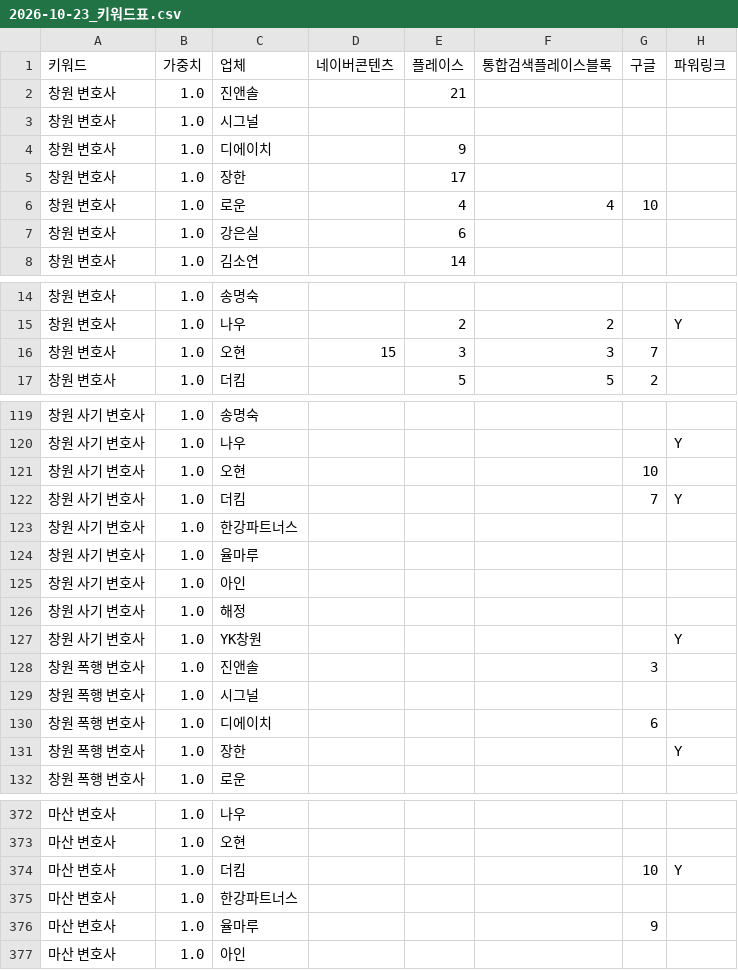
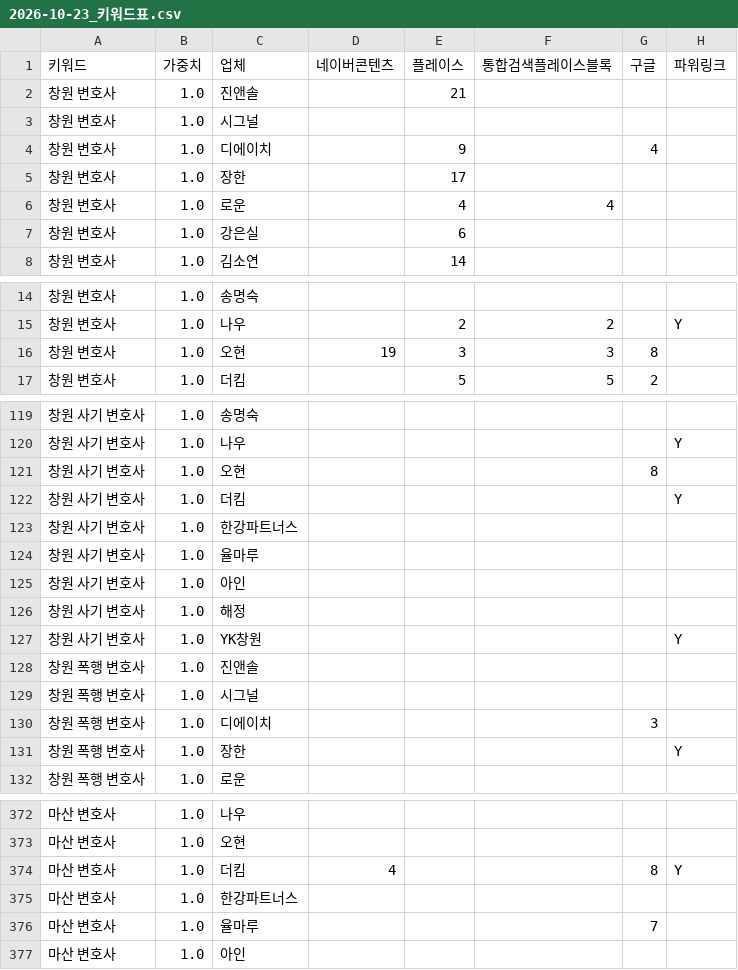
Before and after one commit to susulkiller-lab/s, a CSV file: output/marketing/2026-10-23_키워드표.csv, drawn as a sheet; only a part is shown, gaps mark what is left out; the diff covers the shown part only.

```diff
--- a/output/marketing/2026-10-23_키워드표.csv
+++ b/output/marketing/2026-10-23_키워드표.csv
@@ -3,5 +3,5 @@
 창원 변호사,1.0,시그널,,,,,
-창원 변호사,1.0,디에이치,,9,,,
+창원 변호사,1.0,디에이치,,9,,4,
 창원 변호사,1.0,장한,,17,,,
-창원 변호사,1.0,로운,,4,4,10,
+창원 변호사,1.0,로운,,4,4,,
 창원 변호사,1.0,강은실,,6,,,
@@ -15,3 +15,3 @@
 창원 변호사,1.0,나우,,2,2,,Y
-창원 변호사,1.0,오현,15,3,3,7,
+창원 변호사,1.0,오현,19,3,3,8,
 창원 변호사,1.0,더킴,,5,5,2,
@@ -120,4 +120,4 @@
 창원 사기 변호사,1.0,나우,,,,,Y
-창원 사기 변호사,1.0,오현,,,,10,
-창원 사기 변호사,1.0,더킴,,,,7,Y
+창원 사기 변호사,1.0,오현,,,,8,
+창원 사기 변호사,1.0,더킴,,,,,Y
 창원 사기 변호사,1.0,한강파트너스,,,,,
@@ -127,5 +127,5 @@
 창원 사기 변호사,1.0,YK창원,,,,,Y
-창원 폭행 변호사,1.0,진앤솔,,,,3,
+창원 폭행 변호사,1.0,진앤솔,,,,,
 창원 폭행 변호사,1.0,시그널,,,,,
-창원 폭행 변호사,1.0,디에이치,,,,6,
+창원 폭행 변호사,1.0,디에이치,,,,3,
 창원 폭행 변호사,1.0,장한,,,,,Y
@@ -373,5 +373,5 @@
 마산 변호사,1.0,오현,,,,,
-마산 변호사,1.0,더킴,,,,10,Y
+마산 변호사,1.0,더킴,4,,,8,Y
 마산 변호사,1.0,한강파트너스,,,,,
-마산 변호사,1.0,율마루,,,,9,
+마산 변호사,1.0,율마루,,,,7,
 마산 변호사,1.0,아인,,,,,
```
Also changed, not shown: 61 edited cells elsewhere in this file, output/marketing/2026-11-01_키워드표.csv, 13 other files.
